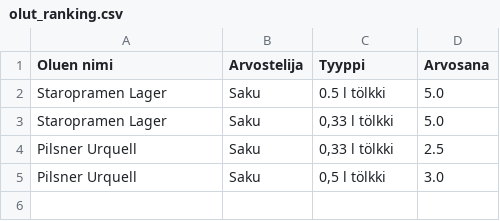
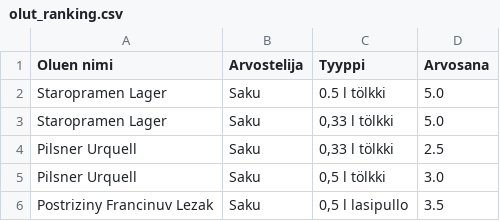
Before and after one commit to saqfromchurchvillage/streamlit, a CSV file: olut_ranking.csv, drawn as a sheet; the diff names each change by its address in the sheet, - before the commit and + after, or states it on an @@ line.

Commit message:
Update CSV file

```diff
--- a/olut_ranking.csv
+++ b/olut_ranking.csv
+row 6: Postriziny Francinuv Lezak | Saku | 0,5 l lasipullo | 3.5
```
